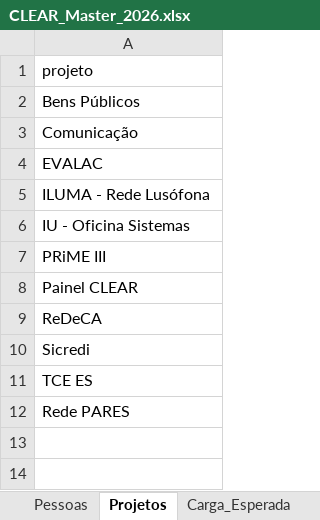
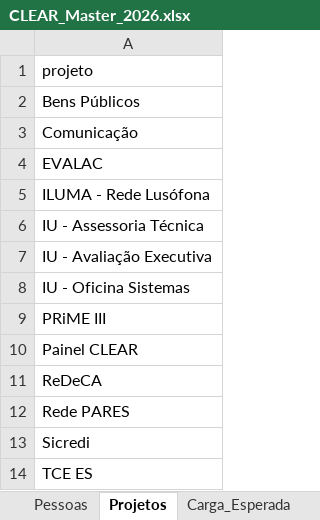
Before and after one commit to caiodesouzacastro/clear-2026, an Excel workbook: CLEAR_Master_2026.xlsx, sheet Projetos, drawn as a sheet; values as stored, in another font and other column widths than the file's, no borders; the diff names each change by its address in the sheet, - before the commit and + after, or states it on an @@ line.

```diff
--- a/CLEAR_Master_2026.xlsx (sheet Projetos)
+++ b/CLEAR_Master_2026.xlsx (sheet Projetos)
+row 6: IU - Assessoria Técnica
+row 7: IU - Avaliação Executiva
```
Also changed, not shown: sheet Resp_Atividade, sheet Atividades, sheet README, 2 other files.
